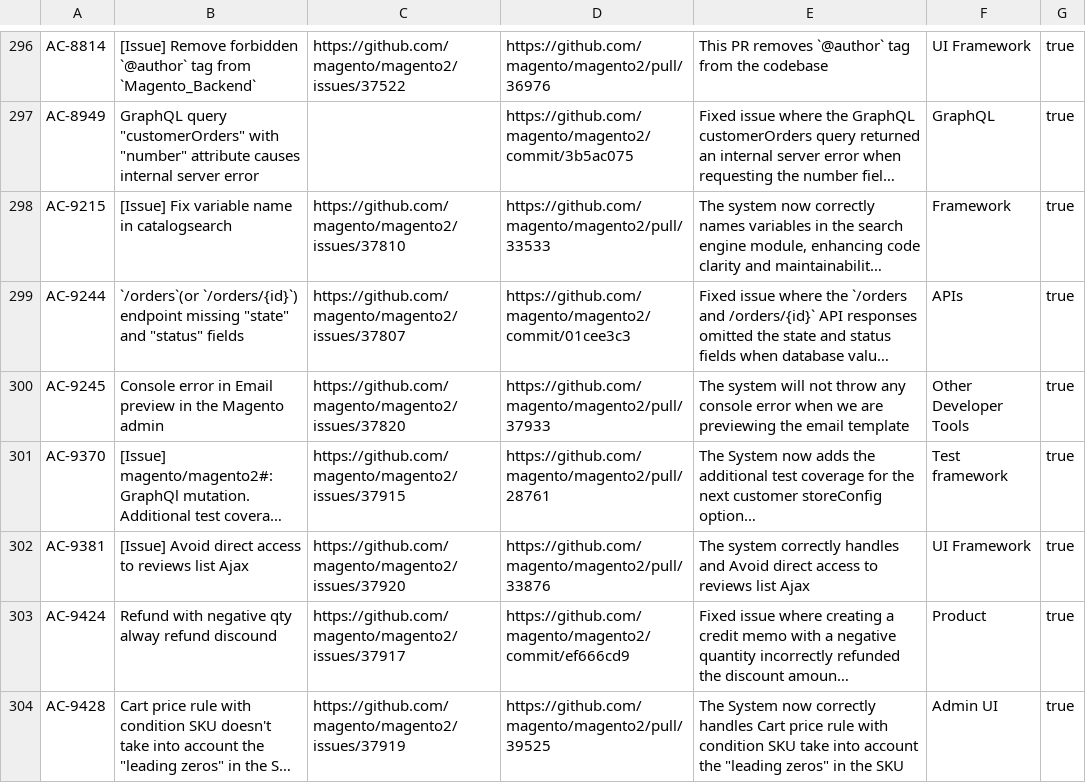
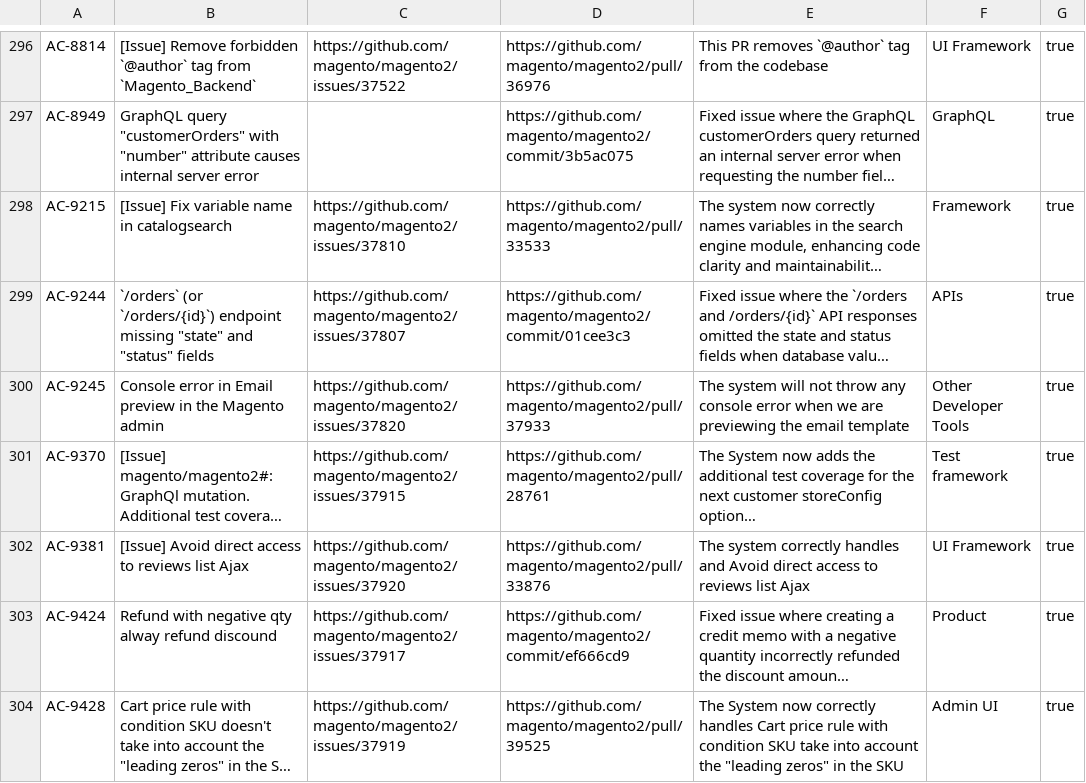
Before and after one commit to AdobeDocs/commerce-operations.en, a CSV file: _jekyll/_data/release/fixed-issues/v2-4-9-beta1.csv, drawn as a sheet; only a part is shown, gaps mark what is left out; long unchanged cells end in …; the diff names each change by its address in the sheet, - before the commit and + after, or states it on an @@ line.

```diff
--- a/_jekyll/_data/release/fixed-issues/v2-4-9-beta1.csv
+++ b/_jekyll/_data/release/fixed-issues/v2-4-9-beta1.csv
-B299: `/orders`(or `/orders/{id}`) endpoint…
+B299: `/orders` (or `/orders/{id}`) endpoint…
```
Also changed, not shown: 6 other files.
